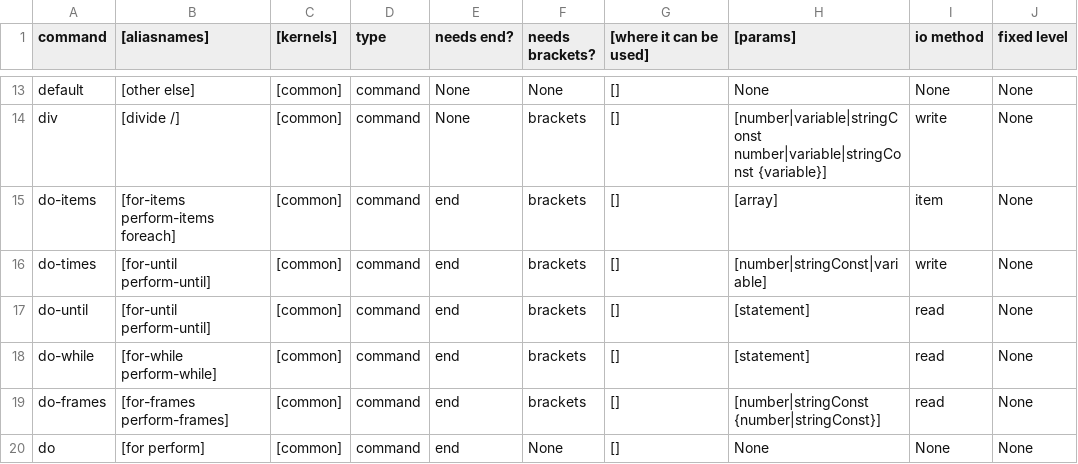
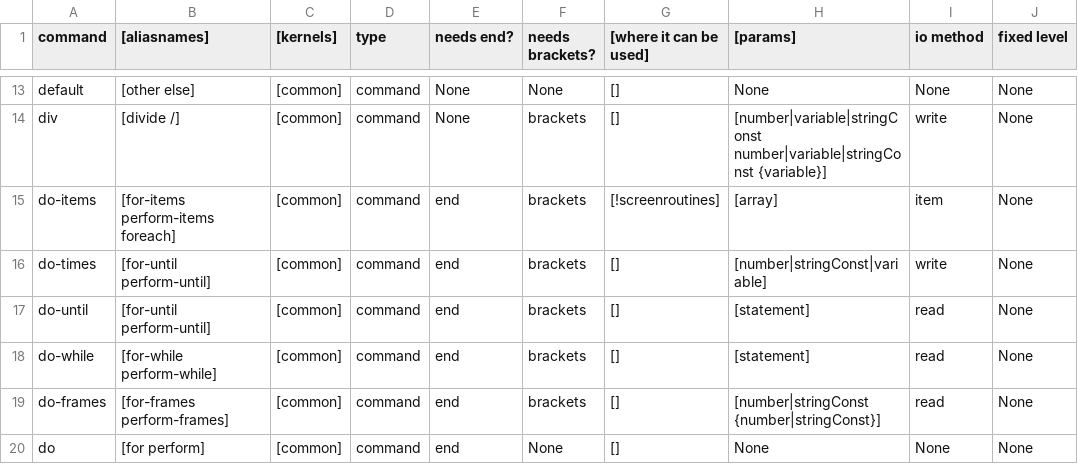
Before and after one commit to MemberA2600/Fortari2600, a CSV file: config/syntax.csv, drawn as a sheet; only a part is shown, gaps mark what is left out; the diff names each change by its address in the sheet, - before the commit and + after, or states it on an @@ line.

Commit message:
Don't allow using do-items and item variable in screenroutines section. Also done simple save to tiles if the setters are constants.

```diff
--- a/config/syntax.csv
+++ b/config/syntax.csv
-G15 ([where it can be used]): []
+G15 ([where it can be used]): [!screenroutines]
```
Also changed, not shown: 9 other files.
